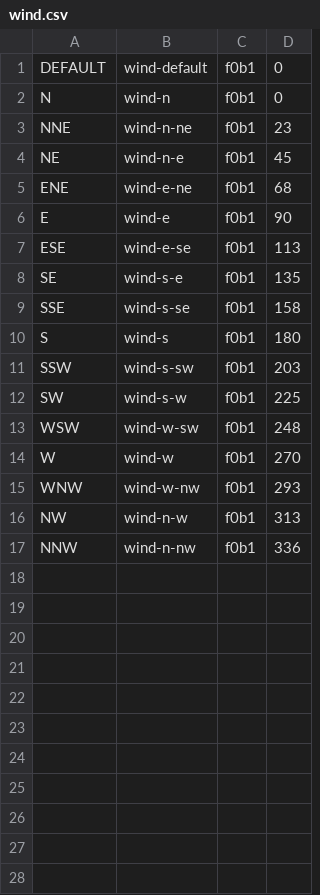
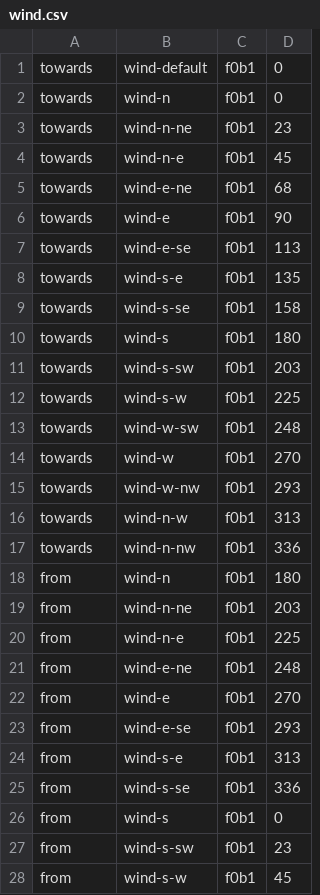
Before and after one commit to erikflowers/weather-icons, a CSV file: _builder/csv/wind.csv, drawn as a sheet; only a part is shown; the diff covers the shown part only.

Commit message:
More modifications to wind. starting on day.

```diff
--- a/_builder/csv/wind.csv
+++ b/_builder/csv/wind.csv
@@ -1,17 +1,28 @@
-DEFAULT,wind-default,f0b1,0
-N,wind-n,f0b1,0
-NNE,wind-n-ne,f0b1,23
-NE,wind-n-e,f0b1,45
-ENE,wind-e-ne,f0b1,68
-E,wind-e,f0b1,90
-ESE,wind-e-se,f0b1,113
-SE,wind-s-e,f0b1,135
-SSE,wind-s-se,f0b1,158
-S,wind-s,f0b1,180
-SSW,wind-s-sw,f0b1,203
-SW,wind-s-w,f0b1,225
-WSW,wind-w-sw,f0b1,248
-W,wind-w,f0b1,270
-WNW,wind-w-nw,f0b1,293
-NW,wind-n-w,f0b1,313
-NNW,wind-n-nw,f0b1,336
+towards,wind-default,f0b1,0
+towards,wind-n,f0b1,0
+towards,wind-n-ne,f0b1,23
+towards,wind-n-e,f0b1,45
+towards,wind-e-ne,f0b1,68
+towards,wind-e,f0b1,90
+towards,wind-e-se,f0b1,113
+towards,wind-s-e,f0b1,135
+towards,wind-s-se,f0b1,158
+towards,wind-s,f0b1,180
+towards,wind-s-sw,f0b1,203
+towards,wind-s-w,f0b1,225
+towards,wind-w-sw,f0b1,248
+towards,wind-w,f0b1,270
+towards,wind-w-nw,f0b1,293
+towards,wind-n-w,f0b1,313
+towards,wind-n-nw,f0b1,336
+from,wind-n,f0b1,180
+from,wind-n-ne,f0b1,203
+from,wind-n-e,f0b1,225
+from,wind-e-ne,f0b1,248
+from,wind-e,f0b1,270
+from,wind-e-se,f0b1,293
+from,wind-s-e,f0b1,313
+from,wind-s-se,f0b1,336
+from,wind-s,f0b1,0
+from,wind-s-sw,f0b1,23
+from,wind-s-w,f0b1,45
```
Also changed, not shown: 5 added rows elsewhere in this file, _builder/csv/day.csv, 24 other files.
